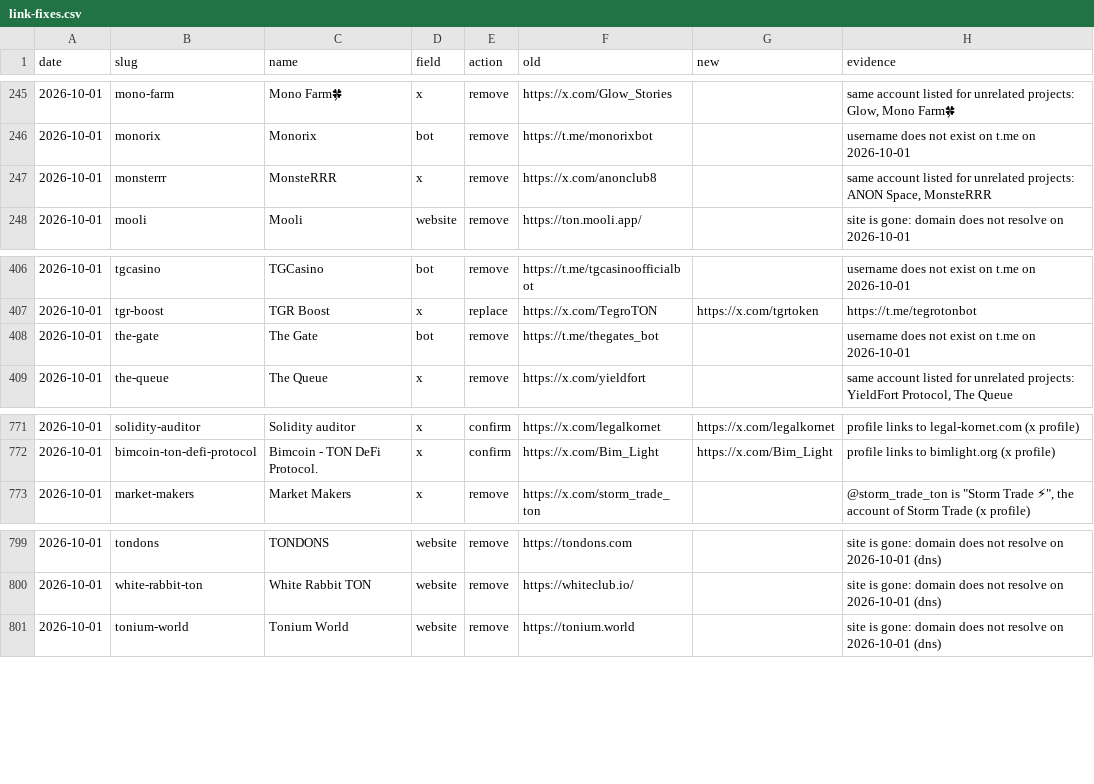
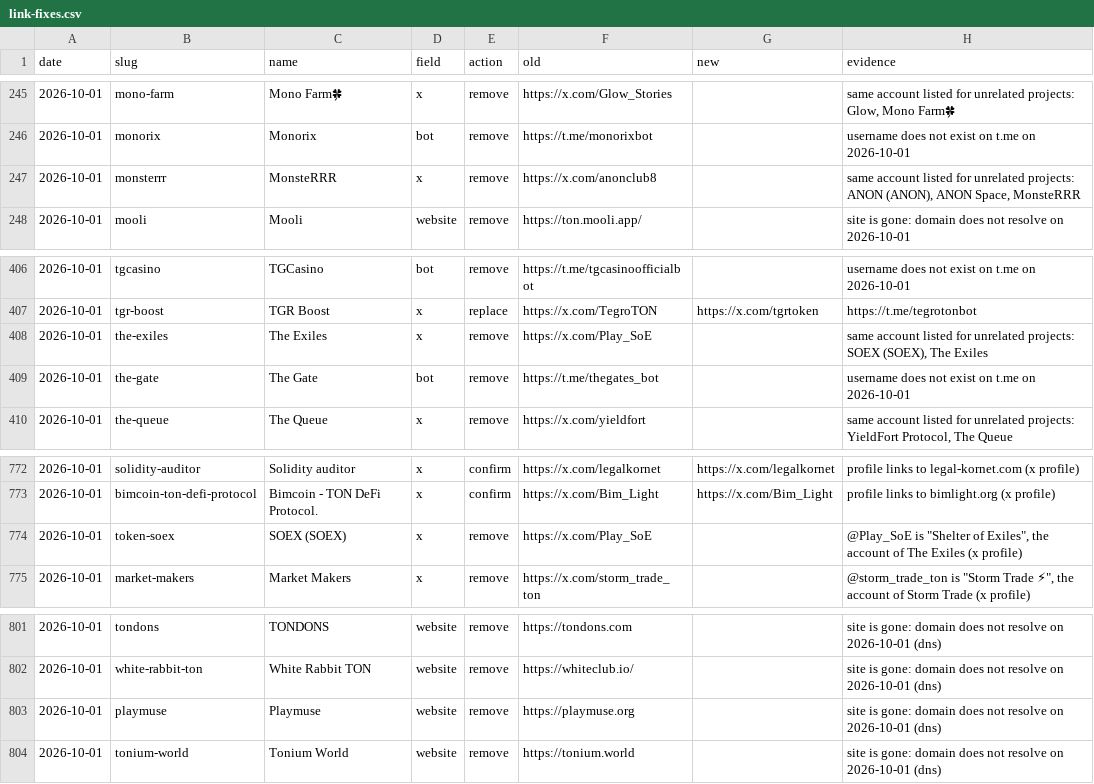
Before and after one commit to vitalikgpt/gram-ecosystem, a CSV file: data/link-fixes.csv, drawn as a sheet; only a part is shown, gaps mark what is left out; the diff names each change by its address in the sheet, - before the commit and + after, or states it on an @@ line.

```diff
--- a/data/link-fixes.csv
+++ b/data/link-fixes.csv
-H247 (evidence): …projects: ANON Space, MonsteRRR
+H247 (evidence): …projects: ANON (ANON), ANON Space, MonsteRRR
+row 408: 2026-10-01 | the-exiles | The Exiles | x | remove | https://x.com/Play_SoE |  | same account listed for unrelated projects: SOEX (SOEX), The Exiles
+row 774: 2026-10-01 | token-soex | SOEX (SOEX) | x | remove | https://x.com/Play_SoE |  | @Play_SoE is "Shelter of Exiles", the account of The Exiles (x profile)
+row 803: 2026-10-01 | playmuse | Playmuse | website | remove | https://playmuse.org |  | site is gone: domain does not resolve on 2026-10-01 (dns)
```
Also changed, not shown: 32 other files.
